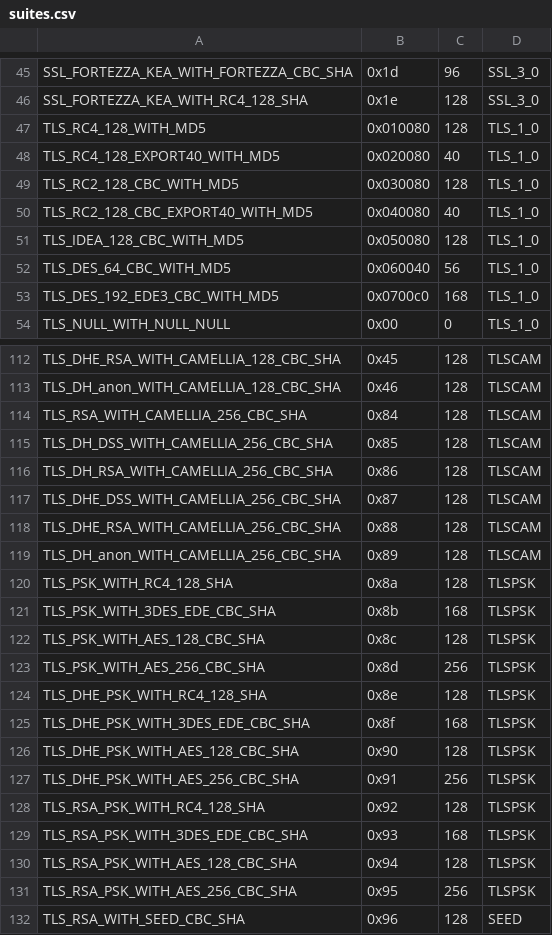
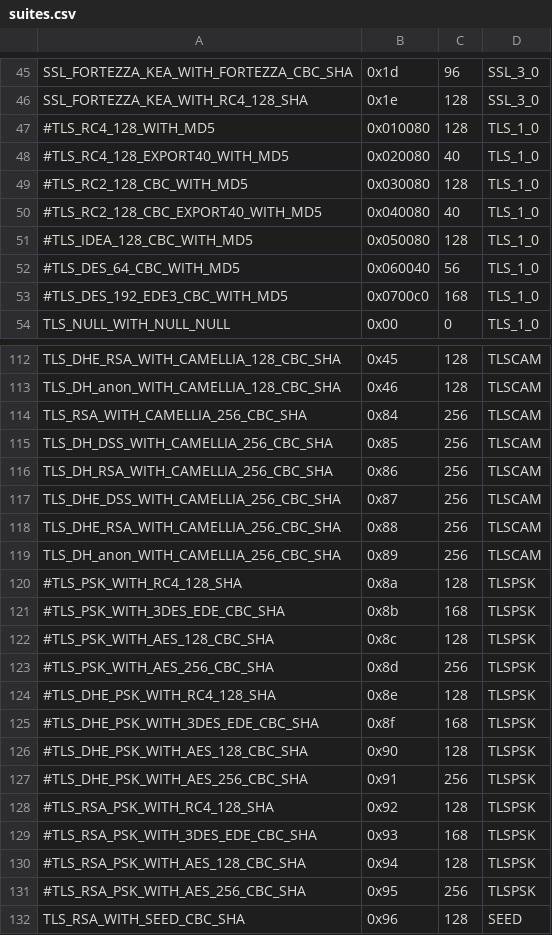
Before and after one commit to ssllabs/sslhaf, a CSV file: suites.csv, drawn as a sheet; only a part is shown, gaps mark what is left out; the diff covers the shown part only.

```diff
--- a/suites.csv
+++ b/suites.csv
@@ -46,9 +46,9 @@ SSL_FORTEZZA_KEA_WITH_FORTEZZA_CBC_SHA,0x1d,96,SSL_3_0
 SSL_FORTEZZA_KEA_WITH_RC4_128_SHA,0x1e,128,SSL_3_0
-TLS_RC4_128_WITH_MD5,0x010080,128,TLS_1_0
-TLS_RC4_128_EXPORT40_WITH_MD5,0x020080,40,TLS_1_0
-TLS_RC2_128_CBC_WITH_MD5,0x030080,128,TLS_1_0
-TLS_RC2_128_CBC_EXPORT40_WITH_MD5,0x040080,40,TLS_1_0
-TLS_IDEA_128_CBC_WITH_MD5,0x050080,128,TLS_1_0
-TLS_DES_64_CBC_WITH_MD5,0x060040,56,TLS_1_0
-TLS_DES_192_EDE3_CBC_WITH_MD5,0x0700c0,168,TLS_1_0
+#TLS_RC4_128_WITH_MD5,0x010080,128,TLS_1_0
+#TLS_RC4_128_EXPORT40_WITH_MD5,0x020080,40,TLS_1_0
+#TLS_RC2_128_CBC_WITH_MD5,0x030080,128,TLS_1_0
+#TLS_RC2_128_CBC_EXPORT40_WITH_MD5,0x040080,40,TLS_1_0
+#TLS_IDEA_128_CBC_WITH_MD5,0x050080,128,TLS_1_0
+#TLS_DES_64_CBC_WITH_MD5,0x060040,56,TLS_1_0
+#TLS_DES_192_EDE3_CBC_WITH_MD5,0x0700c0,168,TLS_1_0
 TLS_NULL_WITH_NULL_NULL,0x00,0,TLS_1_0
@@ -113,20 +113,20 @@ TLS_DHE_RSA_WITH_CAMELLIA_128_CBC_SHA,0x45,128,TLSCAM
 TLS_DH_anon_WITH_CAMELLIA_128_CBC_SHA,0x46,128,TLSCAM
-TLS_RSA_WITH_CAMELLIA_256_CBC_SHA,0x84,128,TLSCAM
-TLS_DH_DSS_WITH_CAMELLIA_256_CBC_SHA,0x85,128,TLSCAM
-TLS_DH_RSA_WITH_CAMELLIA_256_CBC_SHA,0x86,128,TLSCAM
-TLS_DHE_DSS_WITH_CAMELLIA_256_CBC_SHA,0x87,128,TLSCAM
-TLS_DHE_RSA_WITH_CAMELLIA_256_CBC_SHA,0x88,128,TLSCAM
-TLS_DH_anon_WITH_CAMELLIA_256_CBC_SHA,0x89,128,TLSCAM
-TLS_PSK_WITH_RC4_128_SHA,0x8a,128,TLSPSK
-TLS_PSK_WITH_3DES_EDE_CBC_SHA,0x8b,168,TLSPSK
-TLS_PSK_WITH_AES_128_CBC_SHA,0x8c,128,TLSPSK
-TLS_PSK_WITH_AES_256_CBC_SHA,0x8d,256,TLSPSK
-TLS_DHE_PSK_WITH_RC4_128_SHA,0x8e,128,TLSPSK
-TLS_DHE_PSK_WITH_3DES_EDE_CBC_SHA,0x8f,168,TLSPSK
-TLS_DHE_PSK_WITH_AES_128_CBC_SHA,0x90,128,TLSPSK
-TLS_DHE_PSK_WITH_AES_256_CBC_SHA,0x91,256,TLSPSK
-TLS_RSA_PSK_WITH_RC4_128_SHA,0x92,128,TLSPSK
-TLS_RSA_PSK_WITH_3DES_EDE_CBC_SHA,0x93,168,TLSPSK
-TLS_RSA_PSK_WITH_AES_128_CBC_SHA,0x94,128,TLSPSK
-TLS_RSA_PSK_WITH_AES_256_CBC_SHA,0x95,256,TLSPSK
+TLS_RSA_WITH_CAMELLIA_256_CBC_SHA,0x84,256,TLSCAM
+TLS_DH_DSS_WITH_CAMELLIA_256_CBC_SHA,0x85,256,TLSCAM
+TLS_DH_RSA_WITH_CAMELLIA_256_CBC_SHA,0x86,256,TLSCAM
+TLS_DHE_DSS_WITH_CAMELLIA_256_CBC_SHA,0x87,256,TLSCAM
+TLS_DHE_RSA_WITH_CAMELLIA_256_CBC_SHA,0x88,256,TLSCAM
+TLS_DH_anon_WITH_CAMELLIA_256_CBC_SHA,0x89,256,TLSCAM
+#TLS_PSK_WITH_RC4_128_SHA,0x8a,128,TLSPSK
+#TLS_PSK_WITH_3DES_EDE_CBC_SHA,0x8b,168,TLSPSK
+#TLS_PSK_WITH_AES_128_CBC_SHA,0x8c,128,TLSPSK
+#TLS_PSK_WITH_AES_256_CBC_SHA,0x8d,256,TLSPSK
+#TLS_DHE_PSK_WITH_RC4_128_SHA,0x8e,128,TLSPSK
+#TLS_DHE_PSK_WITH_3DES_EDE_CBC_SHA,0x8f,168,TLSPSK
+#TLS_DHE_PSK_WITH_AES_128_CBC_SHA,0x90,128,TLSPSK
+#TLS_DHE_PSK_WITH_AES_256_CBC_SHA,0x91,256,TLSPSK
+#TLS_RSA_PSK_WITH_RC4_128_SHA,0x92,128,TLSPSK
+#TLS_RSA_PSK_WITH_3DES_EDE_CBC_SHA,0x93,168,TLSPSK
+#TLS_RSA_PSK_WITH_AES_128_CBC_SHA,0x94,128,TLSPSK
+#TLS_RSA_PSK_WITH_AES_256_CBC_SHA,0x95,256,TLSPSK
 TLS_RSA_WITH_SEED_CBC_SHA,0x96,128,SEED
```
Also changed, not shown: 10 added rows and 45 edited cells elsewhere in this file.
